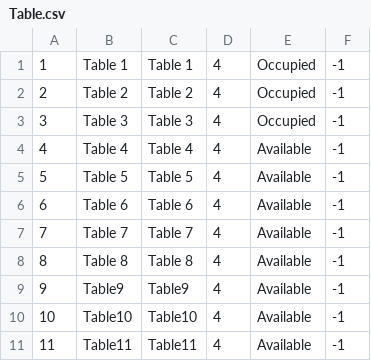
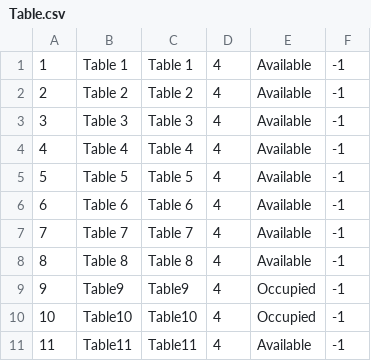
Before and after one commit to CarlosScarborough45/105_Module_Assessment, a CSV file: Table.csv, drawn as a sheet.

Commit message:
Added small changes to Table Design

```diff
--- a/Table.csv
+++ b/Table.csv
@@ -1,4 +1,4 @@
-1|Table 1|Table 1|4|Occupied|-1
-2|Table 2|Table 2|4|Occupied|-1
-3|Table 3|Table 3|4|Occupied|-1
+1|Table 1|Table 1|4|Available|-1
+2|Table 2|Table 2|4|Available|-1
+3|Table 3|Table 3|4|Available|-1
 4|Table 4|Table 4|4|Available|-1
@@ -8,4 +8,4 @@
 8|Table 8|Table 8|4|Available|-1
-9|Table9|Table9|4|Available|-1
-10|Table10|Table10|4|Available|-1
+9|Table9|Table9|4|Occupied|-1
+10|Table10|Table10|4|Occupied|-1
 11|Table11|Table11|4|Available|-1
```
Also changed, not shown: Users.CSV, 2 other files.
